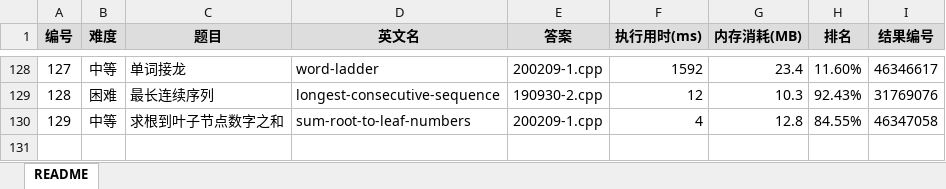
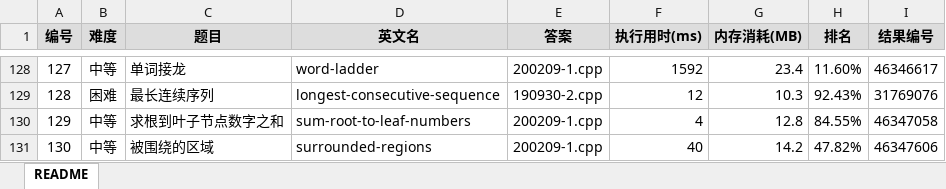
Before and after one commit to yanlinlin82/leetcode, an Excel workbook: results.xlsx, sheet README, drawn as a sheet; only a part is shown, gaps mark what is left out; values as stored, in another font and other column widths than the file's, no borders; the diff names each change by its address in the sheet, - before the commit and + after, or states it on an @@ line.

```diff
--- a/results.xlsx (sheet README)
+++ b/results.xlsx (sheet README)
+row 131: 130 | 中等 | 被围绕的区域 | surrounded-regions | 200209-1.cpp | 40 | 14.2 | 47.82% | 46347606
```
Also changed, not shown: 2 other files.
